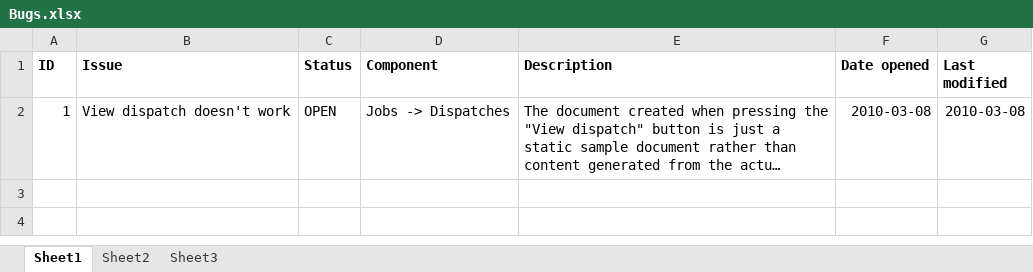
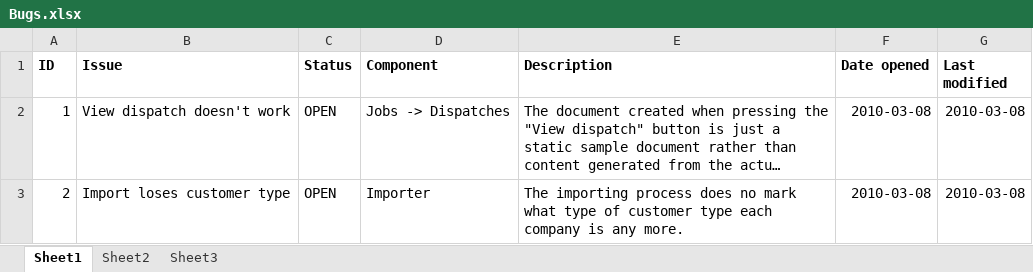
Before and after one commit to antrica-labs/heavy-haul-dispatch, an Excel workbook: Documents/Bugs.xlsx, sheet Sheet1, drawn as a sheet; long unchanged cells end in …; values as stored, in another font and other column widths than the file's, no borders; the diff names each change by its address in the sheet, - before the commit and + after, or states it on an @@ line.

```diff
--- a/Documents/Bugs.xlsx (sheet Sheet1)
+++ b/Documents/Bugs.xlsx (sheet Sheet1)
+row 3: 2 | Import loses customer type | OPEN | Importer | The importing process does no mark what type of customer type each company is any more. | 2010-03-08 | 2010-03-08
```
Also changed, not shown: 10 other files.
